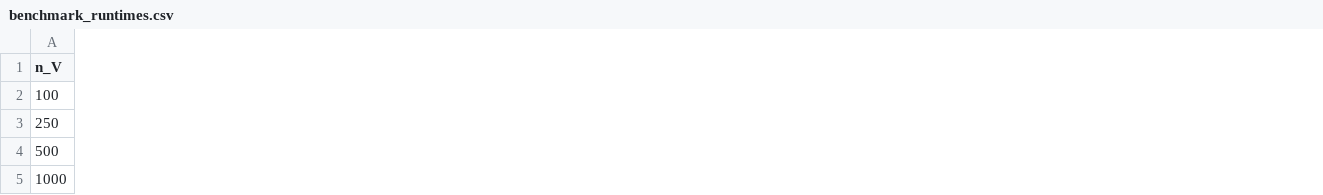
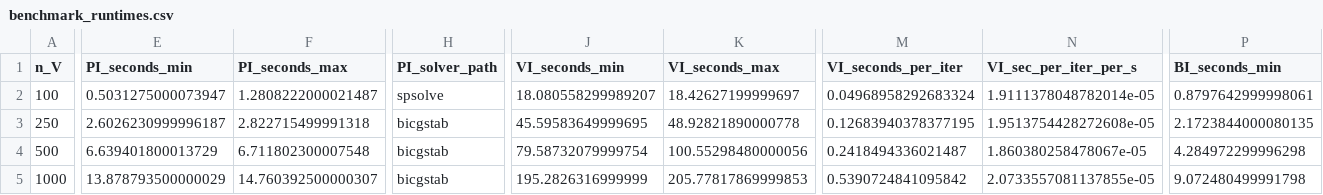
Before and after one commit to prasharadha2407/pension-dp, a CSV file: results/benchmark_runtimes.csv, drawn as a sheet; only a part is shown, gaps mark what is left out; the diff covers the shown part only; the diff names each change by its address in the sheet, - before the commit and + after, or states it on an @@ line.

Commit message:
Update benchmark runtimes and scaling figures from 3-repeat run

```diff
--- a/results/benchmark_runtimes.csv
+++ b/results/benchmark_runtimes.csv
+column E (PI_seconds_min), rows 2-5: 0.5031275000073947 | 2.6026230999996187 | 6.639401800013729 | 13.878793500000029
+column F (PI_seconds_max), rows 2-5: 1.2808222000021487 | 2.822715499991318 | 6.711802300007548 | 14.760392500000307
+column H (PI_solver_path), rows 2-5: spsolve | bicgstab | bicgstab | bicgstab
+column J (VI_seconds_min), rows 2-5: 18.080558299989207 | 45.59583649999695 | 79.58732079999754 | 195.2826316999999
+column K (VI_seconds_max), rows 2-5: 18.42627199999697 | 48.92821890000778 | 100.55298480000056 | 205.77817869999853
+column M (VI_seconds_per_iter), rows 2-5: 0.04968958292683324 | 0.12683940378377195 | 0.2418494336021487 | 0.5390724841095842
+column N (VI_sec_per_iter_per_s), rows 2-5: 1.9111378048782014e-05 | 1.9513754428272608e-05 | 1.860380258478067e-05 | 2.0733557081137855e-05
+column P (BI_seconds_min), rows 2-5: 0.8797642999998061 | 2.1723844000080135 | 4.284972299996298 | 9.072480499991798
```
Also changed, not shown: 1 added column and 16 edited cells elsewhere in this file, 1 other file.
